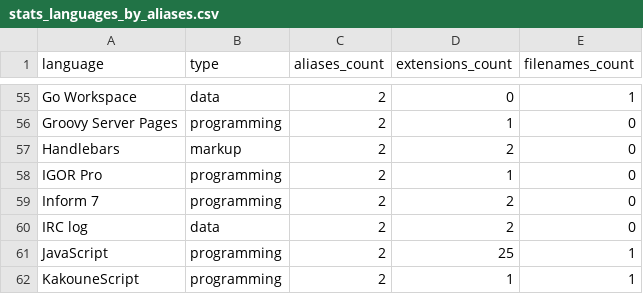
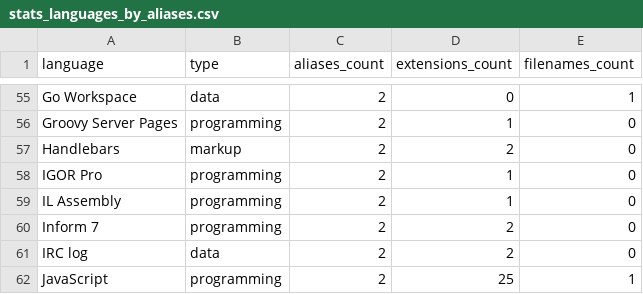
Before and after one commit to andrehora/gh-langs, a CSV file: data/stats_languages_by_aliases.csv, drawn as a sheet; only a part is shown, gaps mark what is left out; the shorter side is filled out with more unchanged rows.

```diff
--- a/data/stats_languages_by_aliases.csv
+++ b/data/stats_languages_by_aliases.csv
@@ -58,2 +58,3 @@ Handlebars,markup,2,2,0
 IGOR Pro,programming,2,1,0
+IL Assembly,programming,2,1,0
 Inform 7,programming,2,2,0
```
Also changed, not shown: data/languages.csv, data/stats_languages_by_extensions.csv, 10 other files.
